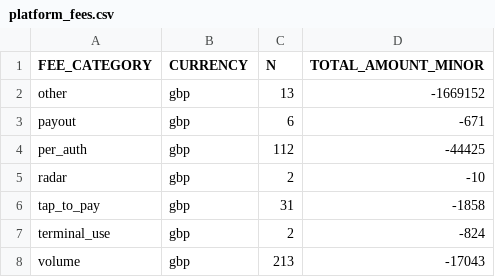
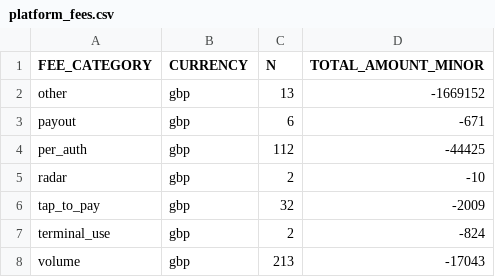
Before and after one commit to felipekrugel-eng/tars-overview, a CSV file: payments-automation/data/platform_fees.csv, drawn as a sheet.

Commit message:
chore(payments): daily true-cost rebuild 2026-08-07T07:29:49Z

```diff
--- a/payments-automation/data/platform_fees.csv
+++ b/payments-automation/data/platform_fees.csv
@@ -5,3 +5,3 @@ per_auth,gbp,112,-44425
 radar,gbp,2,-10
-tap_to_pay,gbp,31,-1858
+tap_to_pay,gbp,32,-2009
 terminal_use,gbp,2,-824
```
Also changed, not shown: 4 other files.
